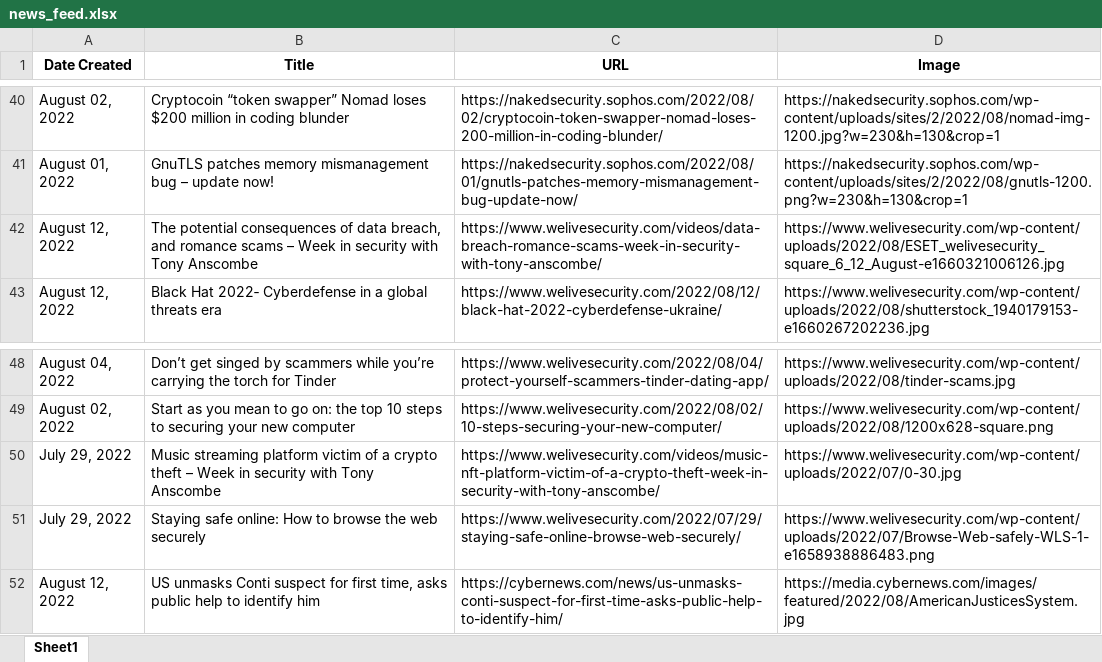
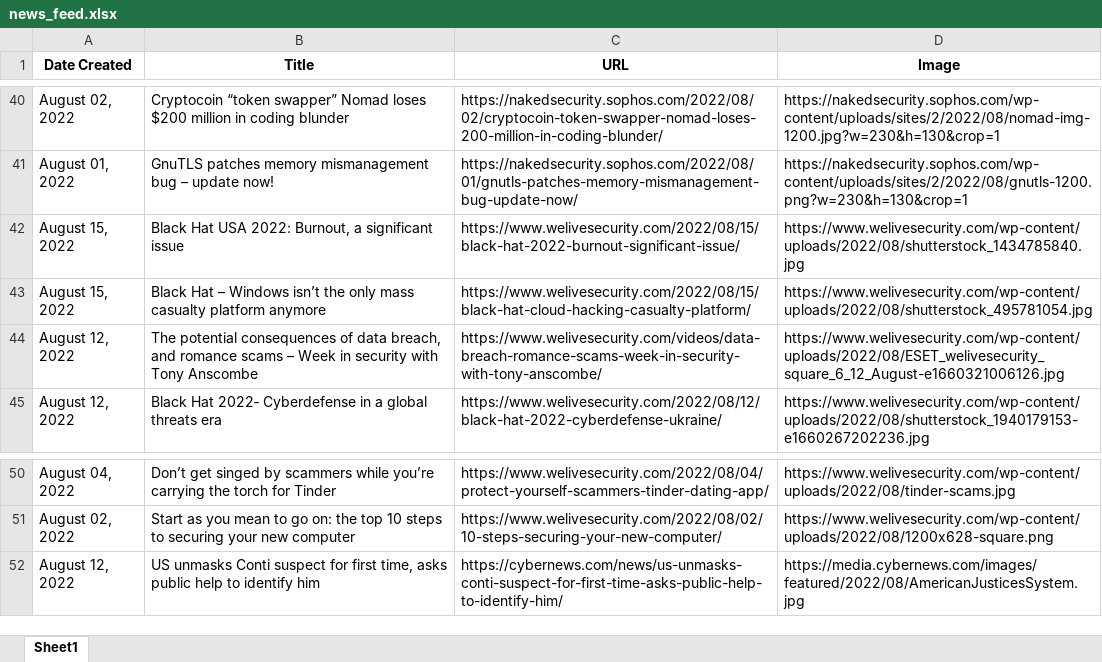
Before and after one commit to thecyberbytes/thecyberbytes.github.io, an Excel workbook: cyber_web/excels/news_feed.xlsx, sheet Sheet1, drawn as a sheet; only a part is shown, gaps mark what is left out; values as stored, in another font and other column widths than the file's, no borders; removed rows and columns are numbered as before the commit, all else as after; the diff names each change by its address in the sheet, - before the commit and + after, or states it on an @@ line.

```diff
--- a/cyber_web/excels/news_feed.xlsx (sheet Sheet1)
+++ b/cyber_web/excels/news_feed.xlsx (sheet Sheet1)
+row 42: August 15, 2022 | Black Hat USA 2022: Burnout, a significant issue | https://www.welivesecurity.com/2022/08/15/black-hat-2022-burnout-significant-issue/ | https://www.welivesecurity.com/wp-content/uploads/2022/08/shutterstock_1434785840.jpg
+row 43: August 15, 2022 | Black Hat – Windows isn’t the only mass casualty platform anymore | https://www.welivesecurity.com/2022/08/15/black-hat-cloud-hacking-casualty-platform/ | https://www.welivesecurity.com/wp-content/uploads/2022/08/shutterstock_495781054.jpg
-row 50: July 29, 2022 | Music streaming platform victim of a crypto theft – Week in security with Tony Anscombe | https://www.welivesecurity.com/videos/music-nft-platform-victim-of-a-crypto-theft-week-in-security-with-tony-anscombe/ | https://www.welivesecurity.com/wp-content/uploads/2022/07/0-30.jpg
-row 51: July 29, 2022 | Staying safe online: How to browse the web securely | https://www.welivesecurity.com/2022/07/29/staying-safe-online-browse-web-securely/ | https://www.welivesecurity.com/wp-content/uploads/2022/07/Browse-Web-safely-WLS-1-e1658938886483.png
```
Also changed, not shown: cyber_web/excels/blog_feed.xlsx, cyber_web/excels/news_categorized.xlsx, 24 other files.
